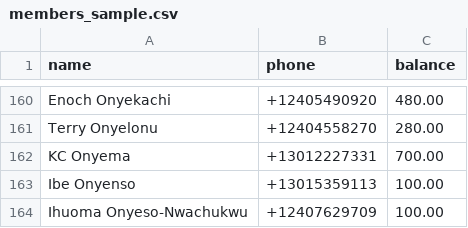
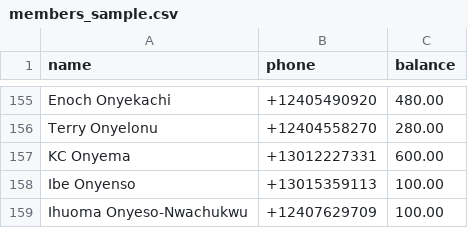
Before and after one commit to nsnwozo/UnitedAllStars, a CSV file: sms-dues-reminder/sample_data/members_sample.csv, drawn as a sheet; only a part is shown, gaps mark what is left out; the diff covers the shown part only.

```diff
--- a/sms-dues-reminder/sample_data/members_sample.csv
+++ b/sms-dues-reminder/sample_data/members_sample.csv
@@ -161,3 +156,3 @@ Enoch Onyekachi,+12405490920,480.00
 Terry Onyelonu,+12404558270,280.00
-KC Onyema,+13012227331,700.00
+KC Onyema,+13012227331,600.00
 Ibe Onyenso,+13015359113,100.00
```
Also changed, not shown: 5 removed rows and 1 edited cell elsewhere in this file.
